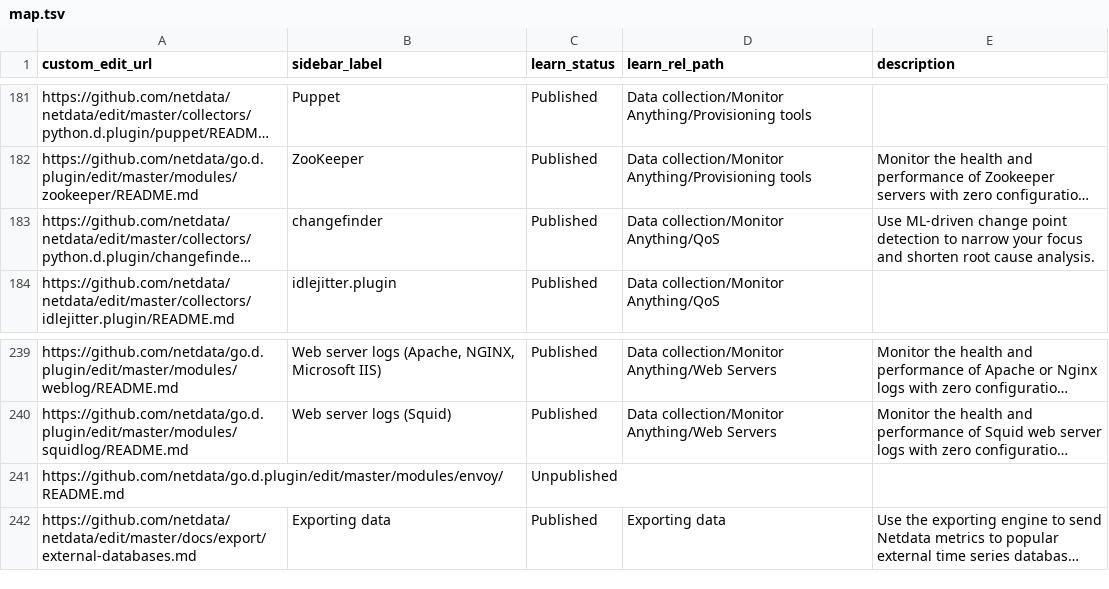
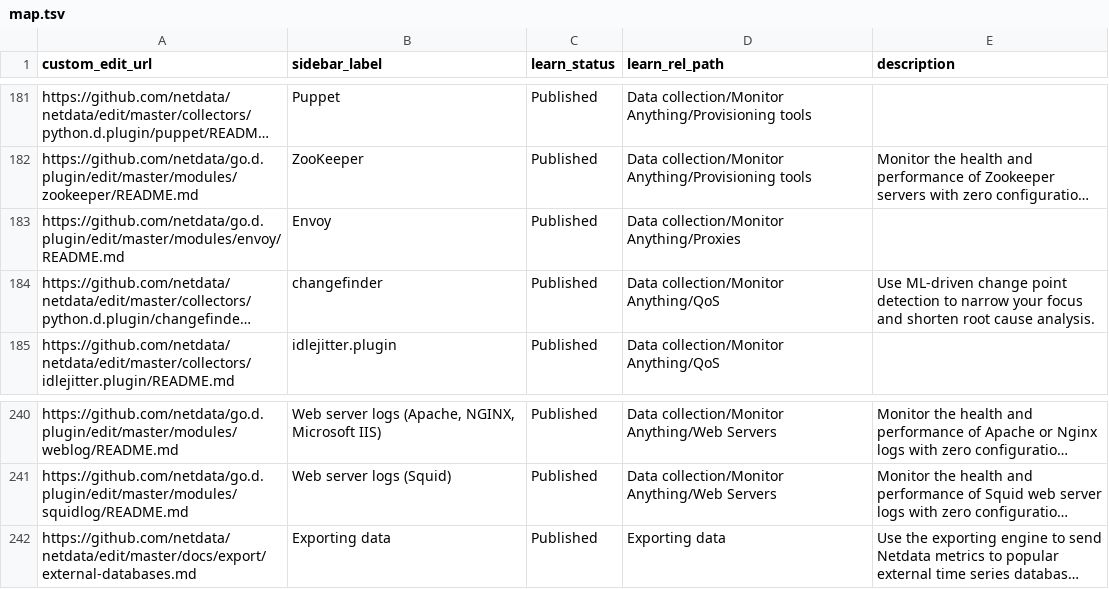
Before and after one commit to netdata/learn, a TSV file: map.tsv, drawn as a sheet; only a part is shown, gaps mark what is left out; long unchanged cells end in …; removed rows and columns are numbered as before the commit, all else as after; the diff names each change by its address in the sheet, - before the commit and + after, or states it on an @@ line.

Commit message:
add new collector documentation

```diff
--- a/map.tsv
+++ b/map.tsv
+row 183: https://github.com/netdata/go.d.plugin/edit/master/modules/envoy/README.md | Envoy | Published | Data collection/Monitor Anything/Proxies
-row 241: https://github.com/netdata/go.d.plugin/edit/master/modules/envoy/README.md |  | Unpublished
```
